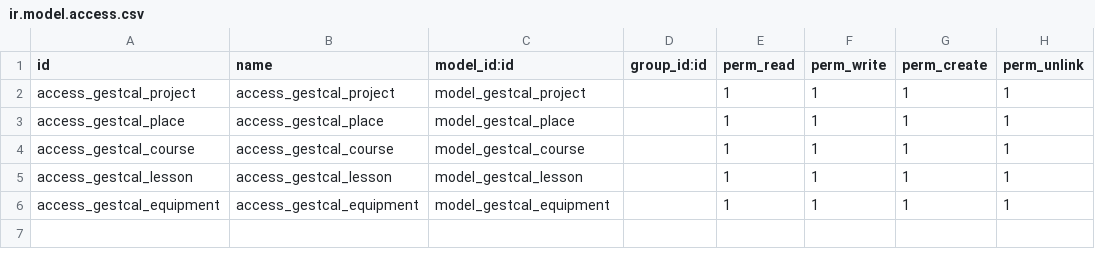
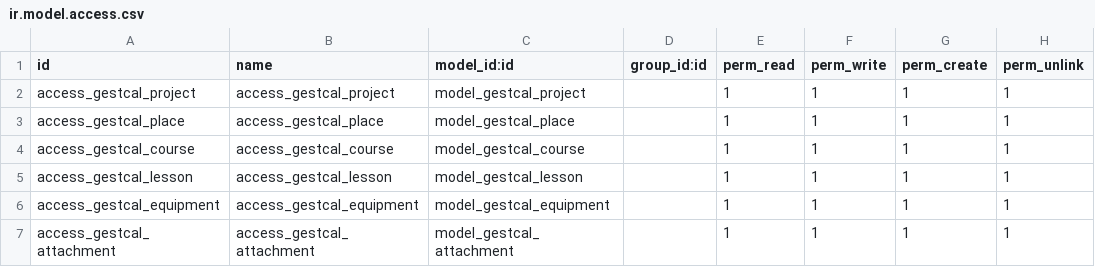
Before and after one commit to lecciovich/master-app, a CSV file: gest_call/security/ir.model.access.csv, drawn as a sheet.

Commit message:
add attachment

```diff
--- a/gest_call/security/ir.model.access.csv
+++ b/gest_call/security/ir.model.access.csv
@@ -6 +6,2 @@ access_gestcal_lesson,access_gestcal_lesson,model_gestcal_lesson,,1,1,1,1
 access_gestcal_equipment,access_gestcal_equipment,model_gestcal_equipment,,1,1,1,1
+access_gestcal_attachment,access_gestcal_attachment,model_gestcal_attachment,,1,1,1,1
```
Also changed, not shown: 2 other files.
